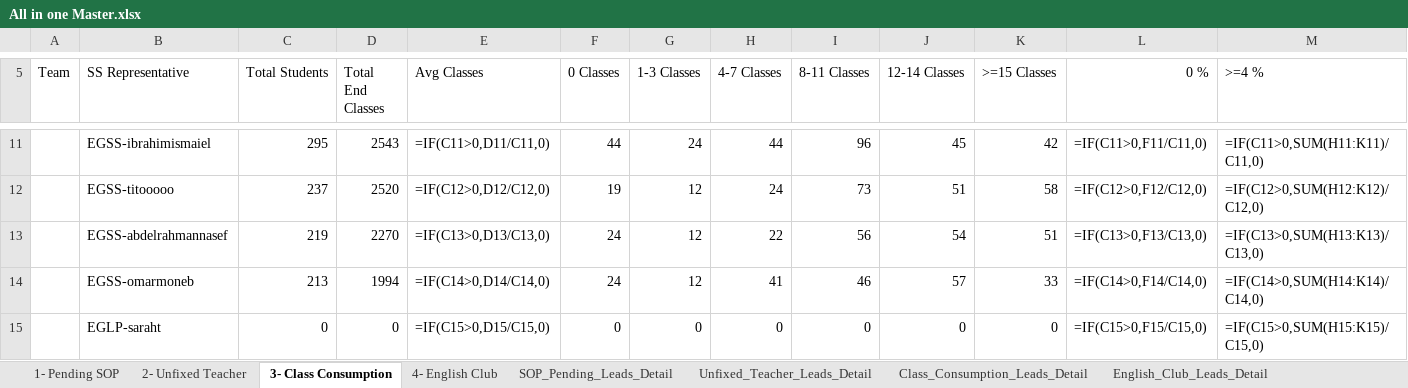
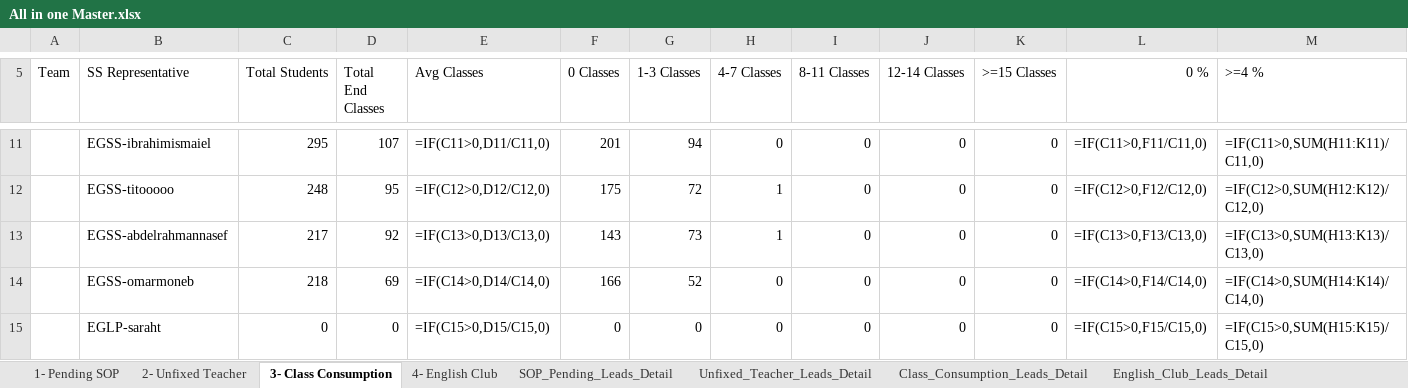
Before and after one commit to husseinelaasar/big-team-01-dashboard, an Excel workbook: attachments/All in one Master.xlsx, sheet 3- Class Consumption, drawn as a sheet; only a part is shown, gaps mark what is left out; values as stored, in another font and other column widths than the file's, no cell formats; formulas without a stored value are shown as written; the diff covers the shown part only; the diff names each change by its address in the sheet, - before the commit and + after, or states it on an @@ line.

```diff
--- a/attachments/All in one Master.xlsx (sheet 3- Class Consumption)
+++ b/attachments/All in one Master.xlsx (sheet 3- Class Consumption)
-D11 (Total End Classes): 2543
+D11 (Total End Classes): 107
-F11 (0 Classes): 44
+F11 (0 Classes): 201
-G11 (1-3 Classes): 24
+G11 (1-3 Classes): 94
-H11 (4-7 Classes): 44
+H11 (4-7 Classes): 0
-I11 (8-11 Classes): 96
+I11 (8-11 Classes): 0
-J11 (12-14 Classes): 45
+J11 (12-14 Classes): 0
-K11 (>=15 Classes): 42
+K11 (>=15 Classes): 0
-C12 (Total Students): 237
+C12 (Total Students): 248
-D12 (Total End Classes): 2520
+D12 (Total End Classes): 95
-F12 (0 Classes): 19
+F12 (0 Classes): 175
-G12 (1-3 Classes): 12
+G12 (1-3 Classes): 72
-H12 (4-7 Classes): 24
+H12 (4-7 Classes): 1
-I12 (8-11 Classes): 73
+I12 (8-11 Classes): 0
-J12 (12-14 Classes): 51
+J12 (12-14 Classes): 0
-K12 (>=15 Classes): 58
+K12 (>=15 Classes): 0
-C13 (Total Students): 219
+C13 (Total Students): 217
-D13 (Total End Classes): 2270
+D13 (Total End Classes): 92
-F13 (0 Classes): 24
+F13 (0 Classes): 143
-G13 (1-3 Classes): 12
+G13 (1-3 Classes): 73
-H13 (4-7 Classes): 22
+H13 (4-7 Classes): 1
-I13 (8-11 Classes): 56
+I13 (8-11 Classes): 0
-J13 (12-14 Classes): 54
+J13 (12-14 Classes): 0
-K13 (>=15 Classes): 51
+K13 (>=15 Classes): 0
-C14 (Total Students): 213
+C14 (Total Students): 218
-D14 (Total End Classes): 1994
+D14 (Total End Classes): 69
-F14 (0 Classes): 24
+F14 (0 Classes): 166
-G14 (1-3 Classes): 12
+G14 (1-3 Classes): 52
-H14 (4-7 Classes): 41
+H14 (4-7 Classes): 0
-I14 (8-11 Classes): 46
+I14 (8-11 Classes): 0
-J14 (12-14 Classes): 57
+J14 (12-14 Classes): 0
-K14 (>=15 Classes): 33
+K14 (>=15 Classes): 0
```
Also changed, not shown: 142 edited cells elsewhere in this sheet, sheet Class_Consumption_Leads_Detail, sheet English_Club_Leads_Detail, sheet SOP_Pending_Leads_Detail, sheet Unfixed_Teacher_Leads_Detail, sheet 2- Unfixed Teacher, sheet 1- Pending SOP, 1 more sheet, cell formats, 27 other files.
